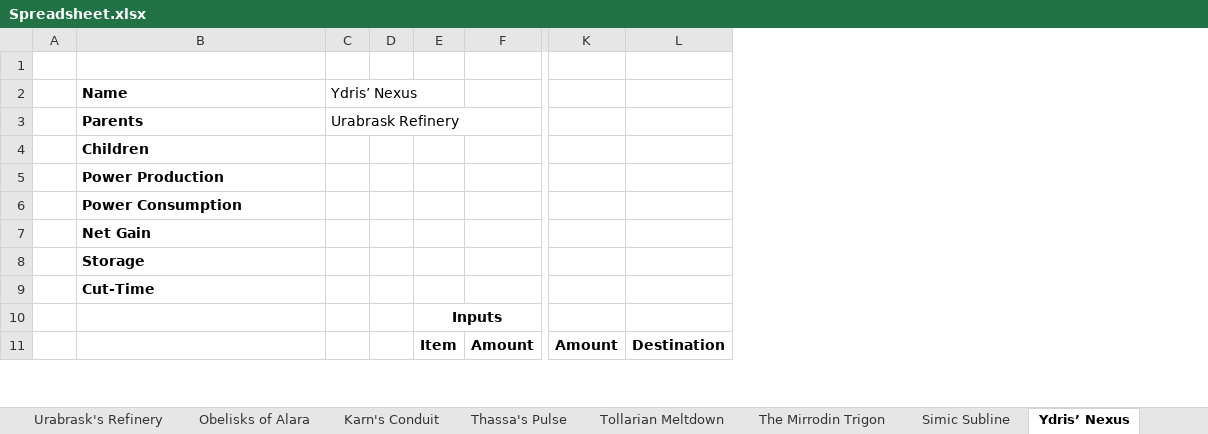
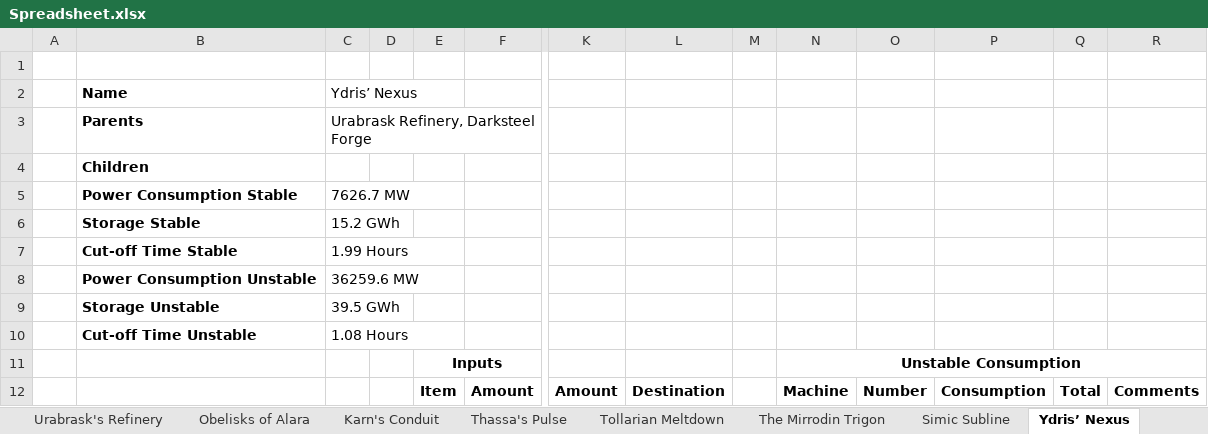
Before and after one commit to NicoBuilds/NicoBuilds-Blueprints, an Excel workbook: Game Stuff/Spreadsheet.xlsx, sheet Ydris’ Nexus, drawn as a sheet; only a part is shown, gaps mark what is left out; values as stored, in another font and other column widths than the file's, no borders; removed rows and columns are numbered as before the commit, all else as after; rows hold the shown columns only; the diff covers the shown part only; the diff names each change by its address in the sheet, - before the commit and + after, or states it on an @@ line.

Commit message:
Added some old blueprints that were missing, added everything related to the start of our ficsonium power plant!

```diff
--- a/Game Stuff/Spreadsheet.xlsx (sheet Ydris’ Nexus)
+++ b/Game Stuff/Spreadsheet.xlsx (sheet Ydris’ Nexus)
+column M, empty
+column N, rows 11-12: Unstable Consumption | Machine
+column O, row 12: Number
+column P, row 12: Consumption
+column Q, row 12: Total
+column R, row 12: Comments
-C3: Urabrask Refinery
+C3: Urabrask Refinery, Darksteel Forge
-row 5:  | Power Production
-row 6:  | Power Consumption
-row 7:  | Net Gain
-row 8:  | Storage
-row 9:  | Cut-Time
+row 5:  | Power Consumption Stable | 7626.7 MW
+row 6:  | Storage Stable | 15.2 GWh
+row 7:  | Cut-off Time Stable | 1.99 Hours
+row 8:  | Power Consumption Unstable | 36259.6 MW
+row 9:  | Storage Unstable | 39.5 GWh
+row 10:  | Cut-off Time Unstable | 1.08 Hours
```
Also changed, not shown: 14 added rows and 3 edited cells elsewhere in this sheet, sheet Material Summary, sheet Darksteel Forge, sheet Tollarian Meltdown, sheet The Mirrodin Trigon, other sheet tabs, 38 other files.
